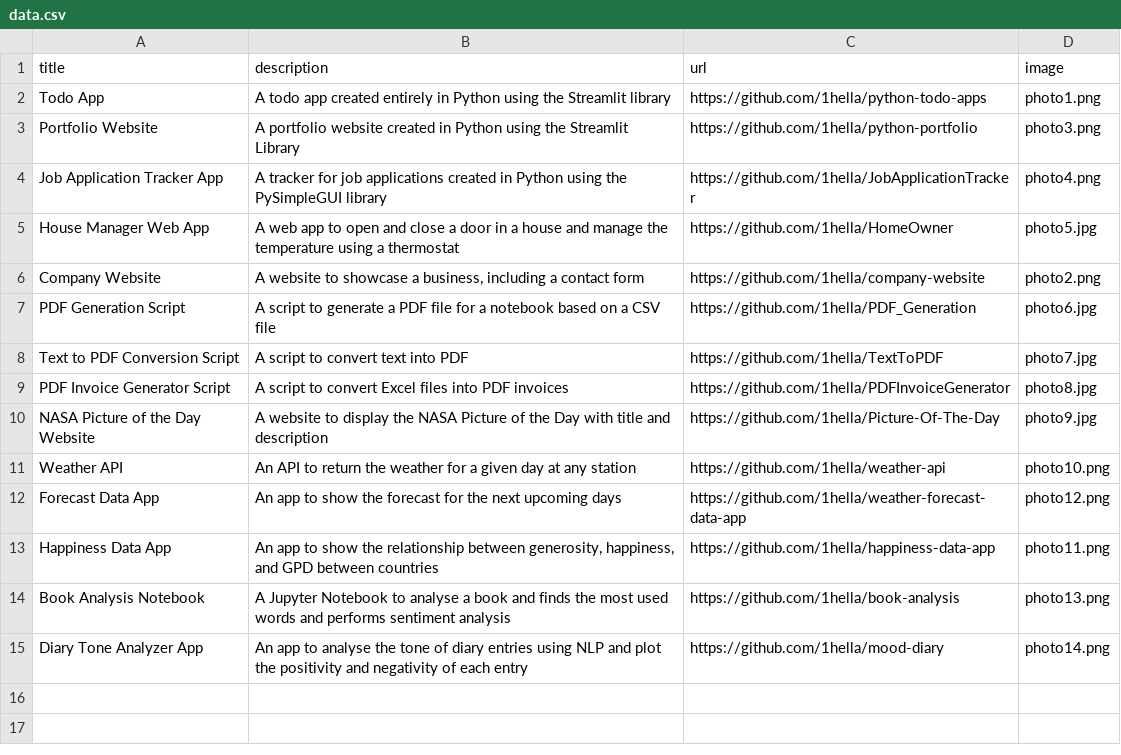
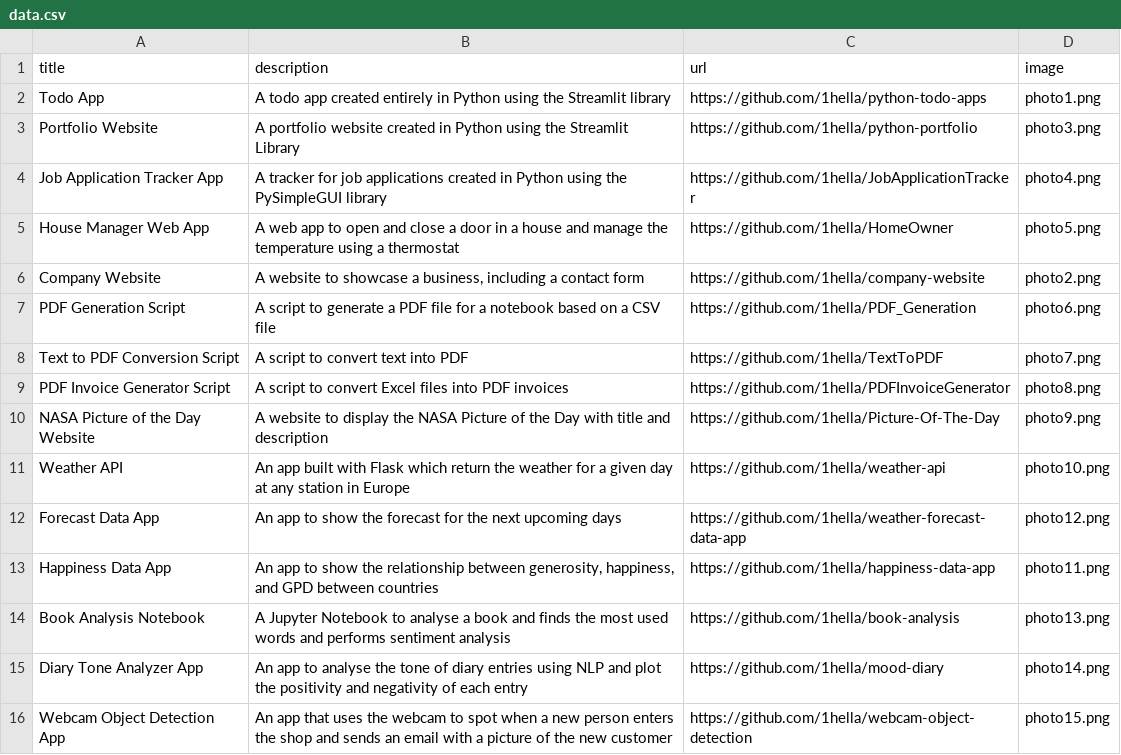
Before and after one commit to 1hella/python-portfolio, a CSV file: data/data.csv, drawn as a sheet.

```diff
--- a/data/data.csv
+++ b/data/data.csv
@@ -4,9 +4,9 @@ Portfolio Website; A portfolio website created in Python using the Streamlit Lib
 Job Application Tracker App; A tracker for job applications created in Python using the PySimpleGUI library; https://github.com/1hella/JobApplicationTracker;photo4.png
-House Manager Web App; A web app to open and close a door in a house and manage the temperature using a thermostat; https://github.com/1hella/HomeOwner;photo5.jpg
+House Manager Web App; A web app to open and close a door in a house and manage the temperature using a thermostat; https://github.com/1hella/HomeOwner;photo5.png
 Company Website; A website to showcase a business, including a contact form; https://github.com/1hella/company-website;photo2.png
-PDF Generation Script; A script to generate a PDF file for a notebook based on a CSV file; https://github.com/1hella/PDF_Generation;photo6.jpg
-Text to PDF Conversion Script; A script to convert text into PDF; https://github.com/1hella/TextToPDF;photo7.jpg
-PDF Invoice Generator Script; A script to convert Excel files into PDF invoices; https://github.com/1hella/PDFInvoiceGenerator;photo8.jpg
-NASA Picture of the Day Website; A website to display the NASA Picture of the Day with title and description; https://github.com/1hella/Picture-Of-The-Day;photo9.jpg
-Weather API; An API to return the weather for a given day at any station; https://github.com/1hella/weather-api;photo10.png
+PDF Generation Script; A script to generate a PDF file for a notebook based on a CSV file; https://github.com/1hella/PDF_Generation;photo6.png
+Text to PDF Conversion Script; A script to convert text into PDF; https://github.com/1hella/TextToPDF;photo7.png
+PDF Invoice Generator Script; A script to convert Excel files into PDF invoices; https://github.com/1hella/PDFInvoiceGenerator;photo8.png
+NASA Picture of the Day Website; A website to display the NASA Picture of the Day with title and description; https://github.com/1hella/Picture-Of-The-Day;photo9.png
+Weather API; An app built with Flask which return the weather for a given day at any station in Europe; https://github.com/1hella/weather-api;photo10.png
 Forecast Data App; An app to show the forecast for the next upcoming days; https://github.com/1hella/weather-forecast-data-app;photo12.png
@@ -15 +15,2 @@ Book Analysis Notebook; A Jupyter Notebook to analyse a book and finds the most
 Diary Tone Analyzer App; An app to analyse the tone of diary entries using NLP and plot the positivity and negativity of each entry; https://github.com/1hella/mood-diary;photo14.png
+Webcam Object Detection App; An app that uses the webcam to spot when a new person enters the shop and sends an email with a picture of the new customer;https://github.com/1hella/webcam-object-detection;photo15.png
```
Also changed, not shown: 23 other files.
